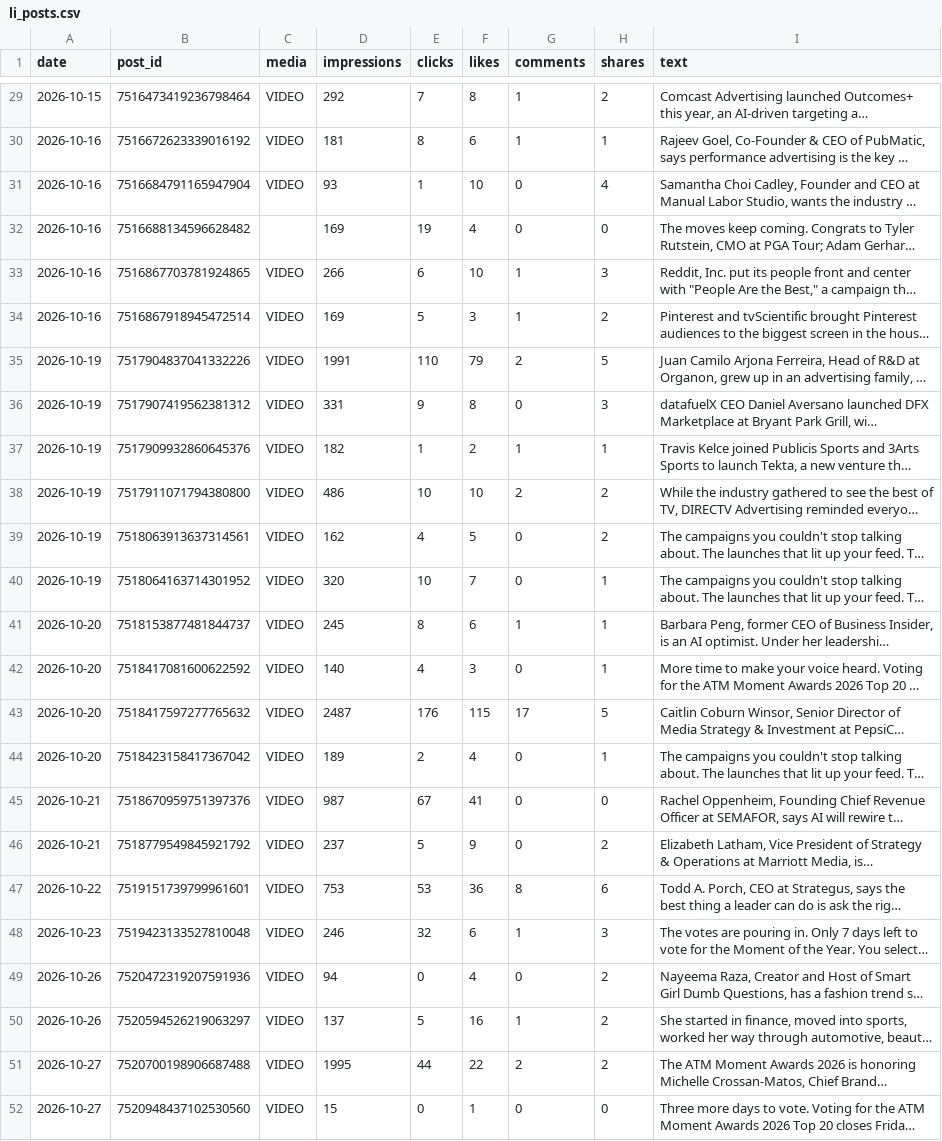
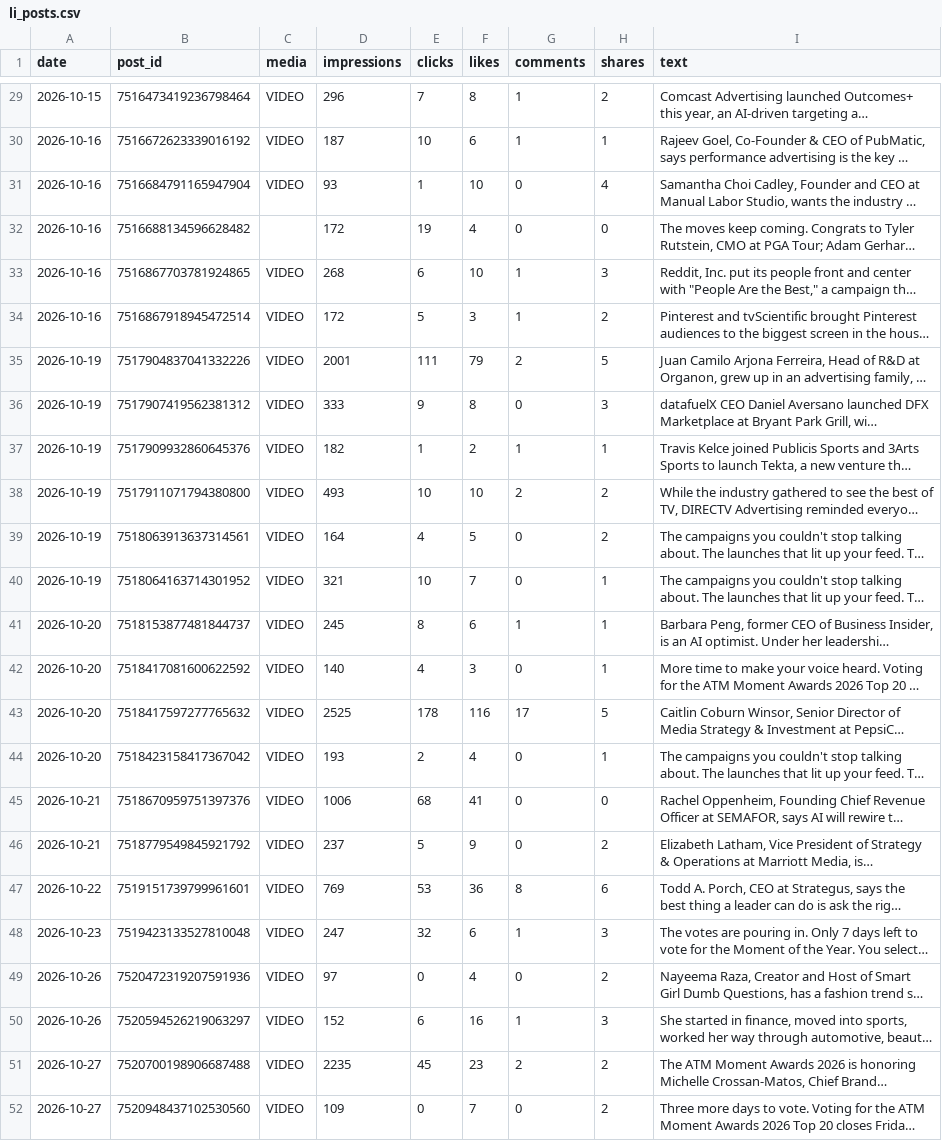
Before and after one commit to Tohomito/atm-dashboard, a CSV file: data/sm/li_posts.csv, drawn as a sheet; only a part is shown, gaps mark what is left out; long unchanged cells end in …; the diff covers the shown part only; the diff names each change by its address in the sheet, - before the commit and + after, or states it on an @@ line.

```diff
--- a/data/sm/li_posts.csv
+++ b/data/sm/li_posts.csv
-D29 (impressions): 292
+D29 (impressions): 296
-D30 (impressions): 181
+D30 (impressions): 187
-E30 (clicks): 8
+E30 (clicks): 10
-D32 (impressions): 169
+D32 (impressions): 172
-D33 (impressions): 266
+D33 (impressions): 268
-D34 (impressions): 169
+D34 (impressions): 172
-D35 (impressions): 1991
+D35 (impressions): 2001
-E35 (clicks): 110
+E35 (clicks): 111
-D36 (impressions): 331
+D36 (impressions): 333
-D38 (impressions): 486
+D38 (impressions): 493
-D39 (impressions): 162
+D39 (impressions): 164
-D40 (impressions): 320
+D40 (impressions): 321
-D43 (impressions): 2487
+D43 (impressions): 2525
-E43 (clicks): 176
+E43 (clicks): 178
-F43 (likes): 115
+F43 (likes): 116
-D44 (impressions): 189
+D44 (impressions): 193
-D45 (impressions): 987
+D45 (impressions): 1006
-E45 (clicks): 67
+E45 (clicks): 68
-D47 (impressions): 753
+D47 (impressions): 769
-D48 (impressions): 246
+D48 (impressions): 247
-D49 (impressions): 94
+D49 (impressions): 97
-D50 (impressions): 137
+D50 (impressions): 152
-E50 (clicks): 5
+E50 (clicks): 6
-H50 (shares): 2
+H50 (shares): 3
-D51 (impressions): 1995
+D51 (impressions): 2235
-E51 (clicks): 44
+E51 (clicks): 45
-F51 (likes): 22
+F51 (likes): 23
-D52 (impressions): 15
+D52 (impressions): 109
-F52 (likes): 1
+F52 (likes): 7
-H52 (shares): 0
+H52 (shares): 2
```
Also changed, not shown: 24 edited cells elsewhere in this file, data/sm/ig_28d.csv, data/sm/ig_posts.csv, 5 other files.
